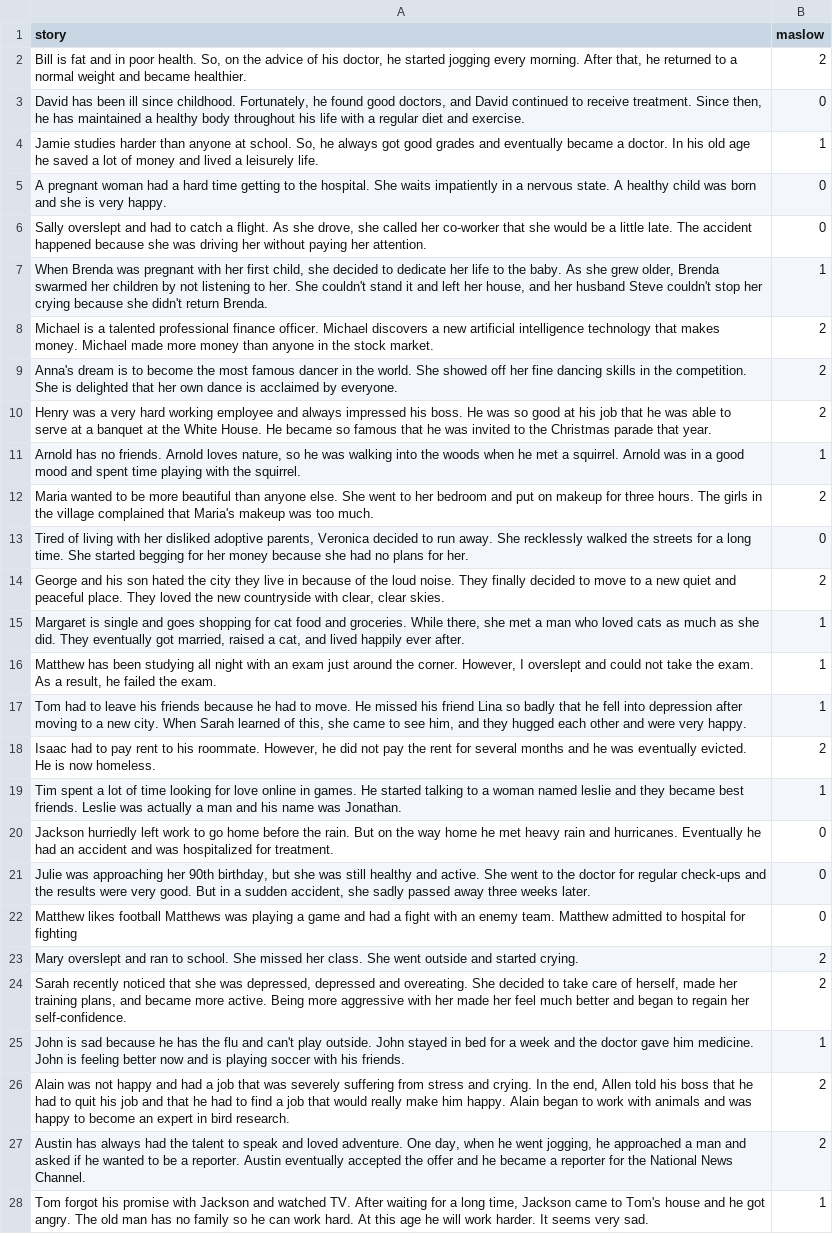
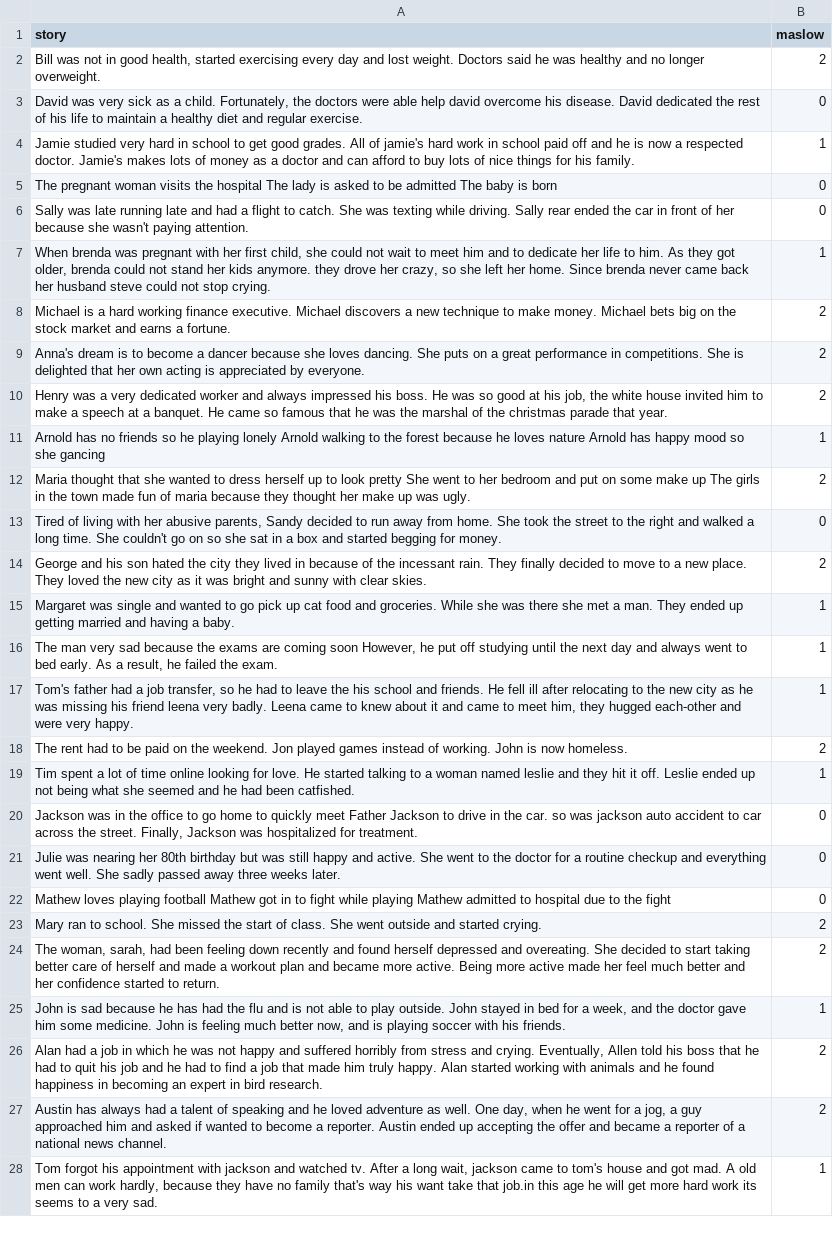
Before and after one commit to SUJI100418/Story_Dataset_For_Maslow_Motivation, a CSV file: Maslow_Dataset_Test.csv, drawn as a sheet; only a part is shown; the diff covers the shown part only; the diff names each change by its address in the sheet, - before the commit and + after, or states it on an @@ line.

Commit message:
Update Maslow_Dataset_Test.csv

```diff
--- a/Maslow_Dataset_Test.csv
+++ b/Maslow_Dataset_Test.csv
-A2 (story): Bill is fat and in poor health. So, on the advice of his doctor, he started jogging every morning. After that, he returned to a normal weight and became healthier.
+A2 (story): Bill was not in good health, started exercising every day and lost weight. Doctors said he was healthy and no longer overweight.
-A3 (story): David has been ill since childhood. Fortunately, he found good doctors, and David continued to receive treatment. Since then, he has maintained a healthy body throughout his life with a regular diet and exercise.
+A3 (story): David was very sick as a child. Fortunately, the doctors were able help david overcome his disease. David dedicated the rest of his life to maintain a healthy diet and regular exercise.
-A4 (story): Jamie studies harder than anyone at school. So, he always got good grades and eventually became a doctor. In his old age he saved a lot of money and lived a leisurely life.
+A4 (story): Jamie studied very hard in school to get good grades. All of jamie's hard work in school paid off and he is now a respected doctor. Jamie's makes lots of money as a doctor and can afford to buy lots of nice things for his family.
-A5 (story): A pregnant woman had a hard time getting to the hospital. She waits impatiently in a nervous state. A healthy child was born and she is very happy.
+A5 (story): The pregnant woman visits the hospital The lady is asked to be admitted The baby is born
-A6 (story): Sally overslept and had to catch a flight. As she drove, she called her co-worker that she would be a little late. The accident happened because she was driving her without paying her attention.
+A6 (story): Sally was late running late and had a flight to catch. She was texting while driving. Sally rear ended the car in front of her because she wasn't paying attention.
-A7 (story): When Brenda was pregnant with her first child, she decided to dedicate her life to the baby. As she grew older, Brenda swarmed her children by not listening to her. She couldn't stand it and left her house, and her husband Steve couldn't stop her crying because she didn't return Brenda.
+A7 (story): When brenda was pregnant with her first child, she could not wait to meet him and to dedicate her life to him. As they got older, brenda could not stand her kids anymore. they drove her crazy, so she left her home. Since brenda never came back her husband steve could not stop crying.
-A8 (story): …is a talented professional finance officer. Michael discovers a new artificial intelligence technology that makes money. Michael made more money than anyone in the stock market.
+A8 (story): …is a hard working finance executive. Michael discovers a new technique to make money. Michael bets big on the stock market and earns a fortune.
-A9 (story): …to become the most famous dancer in the world. She showed off her fine dancing skills in the competition. She is delighted that her own dance is acclaimed by everyone.
+A9 (story): …to become a dancer because she loves dancing. She puts on a great performance in competitions. She is delighted that her own acting is appreciated by everyone.
-A10 (story): …a very hard working employee and always impressed his boss. He was so good at his job that he was able to serve at a banquet at the White House. He became so famous that he was invited to the Christmas parade that…
+A10 (story): …a very dedicated worker and always impressed his boss. He was so good at his job, the white house invited him to make a speech at a banquet. He came so famous that he was the marshal of the christmas parade that…
-A11 (story): …has no friends. Arnold loves nature, so he was walking into the woods when he met a squirrel. Arnold was in a good mood and spent time playing with the squirrel.
+A11 (story): …has no friends so he playing lonely Arnold walking to the forest because he loves nature Arnold has happy mood so she gancing
-A12 (story): Maria wanted to be more beautiful than anyone else. She went to her bedroom and put on makeup for three hours. The girls in the village complained that Maria's makeup was too much.
+A12 (story): Maria thought that she wanted to dress herself up to look pretty She went to her bedroom and put on some make up The girls in the town made fun of maria because they thought her make up was ugly.
-A13 (story): …with her disliked adoptive parents, Veronica decided to run away. She recklessly walked the streets for a long time. She started begging for her money because she had no plans for her.
+A13 (story): …with her abusive parents, Sandy decided to run away from home. She took the street to the right and walked a long time. She couldn't go on so she sat in a box and started begging for money.
-A14 (story): …city they live in because of the loud noise. They finally decided to move to a new quiet and peaceful place. They loved the new countryside with clear, clear skies.
+A14 (story): …city they lived in because of the incessant rain. They finally decided to move to a new place. They loved the new city as it was bright and sunny with clear skies.
-A15 (story): Margaret is single and goes shopping for cat food and groceries. While there, she met a man who loved cats as much as she did. They eventually got married, raised a cat, and lived happily ever after.
+A15 (story): Margaret was single and wanted to go pick up cat food and groceries. While she was there she met a man. They ended up getting married and having a baby.
-A16 (story): Matthew has been studying all night with an exam just around the corner. However, I overslept and could not take the exam. As a…
+A16 (story): The man very sad because the exams are coming soon However, he put off studying until the next day and always went to bed early. As a…
-A17 (story): Tom had to leave his friends because he had to move. He missed his friend Lina so badly that he fell into depression after moving to a new city. When Sarah learned of this, she came to see him, and they hugged each other and were…
+A17 (story): Tom's father had a job transfer, so he had to leave the his school and friends. He fell ill after relocating to the new city as he was missing his friend leena very badly. Leena came to knew about it and came to meet him, they hugged each-other and were…
-A18 (story): Isaac had to pay rent to his roommate. However, he did not pay the rent for several months and he was eventually evicted. He is now…
+A18 (story): The rent had to be paid on the weekend. Jon played games instead of working. John is now…
-A19 (story): …of time looking for love online in games. He started talking to a woman named leslie and they became best friends. Leslie was actually a man and his name was Jonathan.
+A19 (story): …of time online looking for love. He started talking to a woman named leslie and they hit it off. Leslie ended up not being what she seemed and he had been catfished.
-A20 (story): Jackson hurriedly left work to go home before the rain. But on the way home he met heavy rain and hurricanes. Eventually he had an accident and was hospitalized…
+A20 (story): Jackson was in the office to go home to quickly meet Father Jackson to drive in the car. so was jackson auto accident to car across the street. Finally, Jackson was hospitalized…
-A21 (story): Julie was approaching her 90th birthday, but she was still healthy and active. She went to the doctor for regular check-ups and the results were very good. But in a sudden accident, she sadly passed…
+A21 (story): Julie was nearing her 80th birthday but was still happy and active. She went to the doctor for a routine checkup and everything went well. She sadly passed…
-A22 (story): Matthew likes football Matthews was playing a game and had a fight with an enemy team. Matthew admitted to hospital for fighting
+A22 (story): Mathew loves playing football Mathew got in to fight while playing Mathew admitted to hospital due to the fight
-A23 (story): Mary overslept and ran to school. She missed her class. She…
+A23 (story): Mary ran to school. She missed the start of class. She…
-A24 (story): Sarah recently noticed that she was depressed, depressed and overeating. She decided to take care of herself, made her training plans, and became more active. Being more aggressive with her made her feel much better and began to regain her self-confidence.
+A24 (story): The woman, sarah, had been feeling down recently and found herself depressed and overeating. She decided to start taking better care of herself and made a workout plan and became more active. Being more active made her feel much better and her confidence started to return.
-A25 (story): …he has the flu and can't play outside. John stayed in bed for a week and the doctor gave him medicine. John is feeling better now and is…
+A25 (story): …he has had the flu and is not able to play outside. John stayed in bed for a week, and the doctor gave him some medicine. John is feeling much better now, and is…
-A26 (story): Alain was not happy and had a job that was severely suffering from stress and crying. In the end, Allen told his boss that he had to quit his job and that he had to find a job that would really make him happy. Alain began to work with animals and was happy to become an expert…
+A26 (story): Alan had a job in which he was not happy and suffered horribly from stress and crying. Eventually, Allen told his boss that he had to quit his job and he had to find a job that made him truly happy. Alan started working with animals and he found happiness in becoming an expert…
-A27 (story): …always had the talent to speak and loved adventure. One day, when he went jogging, he approached a man and asked if he wanted to be a reporter. Austin eventually accepted the offer and he became a reporter for the National News Channel.
+A27 (story): …always had a talent of speaking and he loved adventure as well. One day, when he went for a jog, a guy approached him and asked if wanted to become a reporter. Austin ended up accepting the offer and became a reporter of a national news channel.
-A28 (story): …forgot his promise with Jackson and watched TV. After waiting for a long time, Jackson came to Tom's house and he got angry. The old man has no family so he can work hard. At this age he will work harder. It seems very sad.
+A28 (story): …forgot his appointment with jackson and watched tv. After a long wait, jackson came to tom's house and got mad. A old men can work hardly, because they have no family that's way his want take that job.in this age he will get more hard work its seems to a very sad.
```
Also changed, not shown: 42 edited cells elsewhere in this file.
